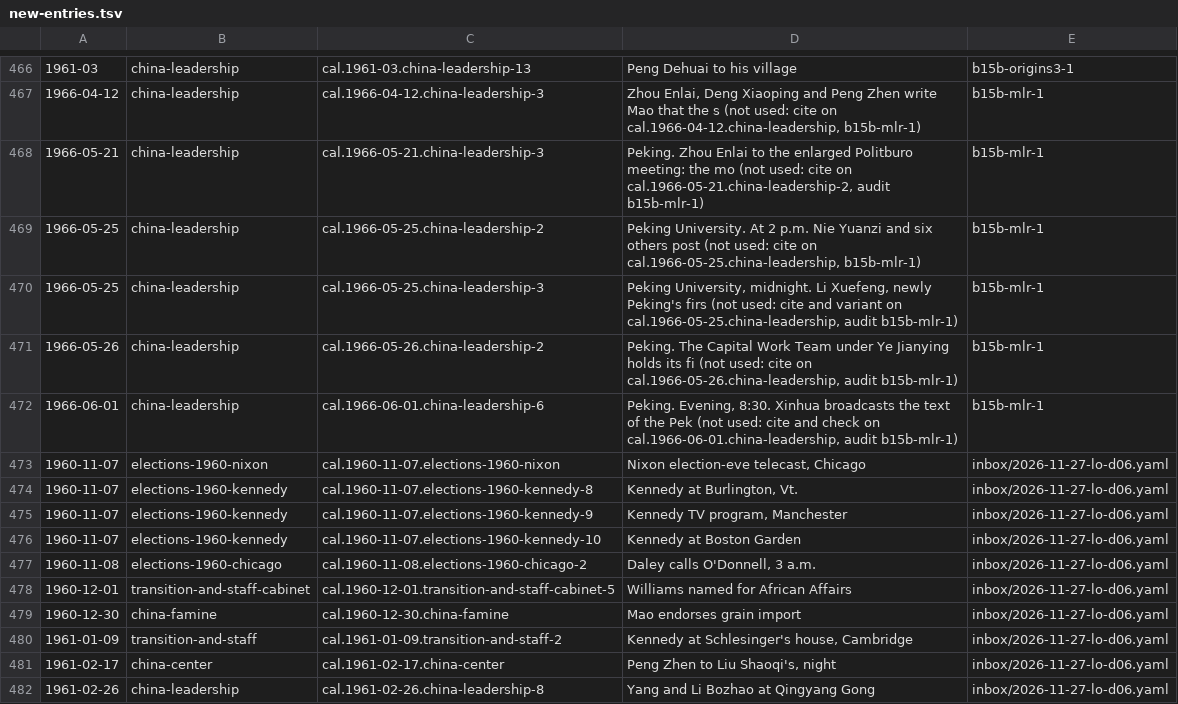
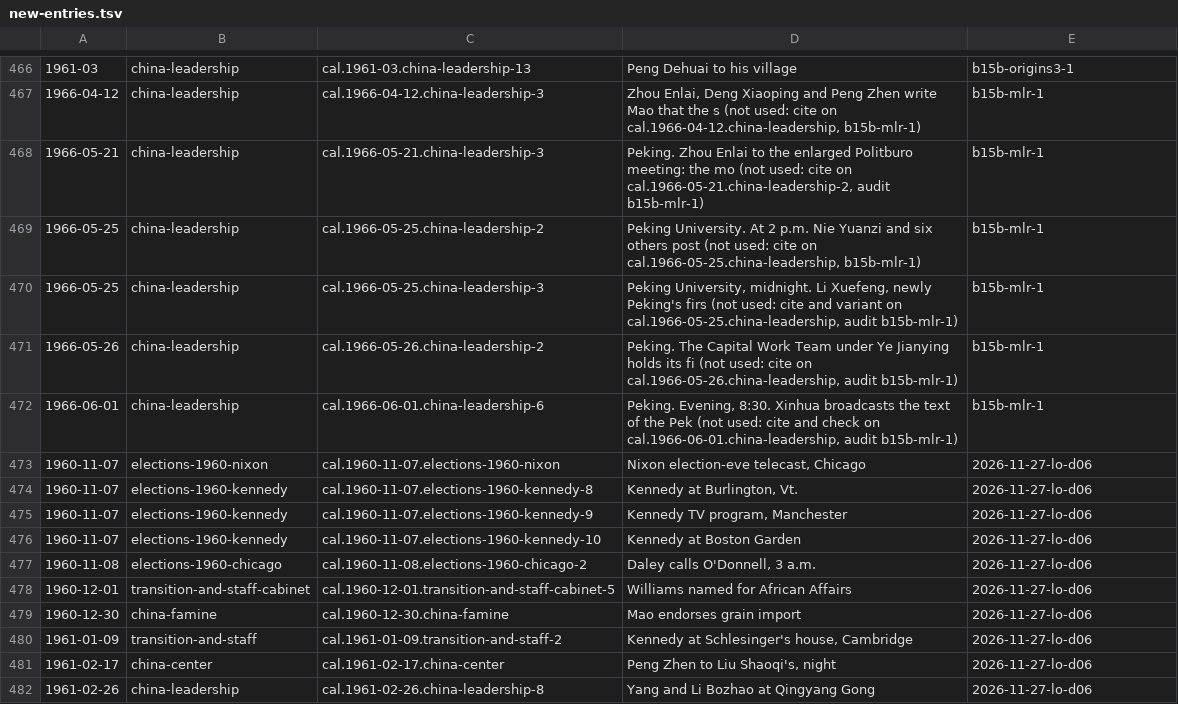
Before and after one commit to Impending2223/bib, a TSV file: inbox/new-entries.tsv, drawn as a sheet; only a part is shown, gaps mark what is left out.

```diff
--- a/inbox/new-entries.tsv
+++ b/inbox/new-entries.tsv
@@ -472,11 +472,11 @@
 1966-06-01	china-leadership	cal.1966-06-01.china-leadership-6	Peking. Evening, 8:30. Xinhua broadcasts the text of the Pek (not used: cite and check on cal.1966-06-01.china-leadership, audit b15b-mlr-1)	b15b-mlr-1
-1960-11-07	elections-1960-nixon	cal.1960-11-07.elections-1960-nixon	Nixon election-eve telecast, Chicago	inbox/2026-11-27-lo-d06.yaml
-1960-11-07	elections-1960-kennedy	cal.1960-11-07.elections-1960-kennedy-8	Kennedy at Burlington, Vt.	inbox/2026-11-27-lo-d06.yaml
-1960-11-07	elections-1960-kennedy	cal.1960-11-07.elections-1960-kennedy-9	Kennedy TV program, Manchester	inbox/2026-11-27-lo-d06.yaml
-1960-11-07	elections-1960-kennedy	cal.1960-11-07.elections-1960-kennedy-10	Kennedy at Boston Garden	inbox/2026-11-27-lo-d06.yaml
-1960-11-08	elections-1960-chicago	cal.1960-11-08.elections-1960-chicago-2	Daley calls O'Donnell, 3 a.m.	inbox/2026-11-27-lo-d06.yaml
-1960-12-01	transition-and-staff-cabinet	cal.1960-12-01.transition-and-staff-cabinet-5	Williams named for African Affairs	inbox/2026-11-27-lo-d06.yaml
-1960-12-30	china-famine	cal.1960-12-30.china-famine	Mao endorses grain import	inbox/2026-11-27-lo-d06.yaml
-1961-01-09	transition-and-staff	cal.1961-01-09.transition-and-staff-2	Kennedy at Schlesinger's house, Cambridge	inbox/2026-11-27-lo-d06.yaml
-1961-02-17	china-center	cal.1961-02-17.china-center	Peng Zhen to Liu Shaoqi's, night	inbox/2026-11-27-lo-d06.yaml
-1961-02-26	china-leadership	cal.1961-02-26.china-leadership-8	Yang and Li Bozhao at Qingyang Gong	inbox/2026-11-27-lo-d06.yaml
+1960-11-07	elections-1960-nixon	cal.1960-11-07.elections-1960-nixon	Nixon election-eve telecast, Chicago	2026-11-27-lo-d06
+1960-11-07	elections-1960-kennedy	cal.1960-11-07.elections-1960-kennedy-8	Kennedy at Burlington, Vt.	2026-11-27-lo-d06
+1960-11-07	elections-1960-kennedy	cal.1960-11-07.elections-1960-kennedy-9	Kennedy TV program, Manchester	2026-11-27-lo-d06
+1960-11-07	elections-1960-kennedy	cal.1960-11-07.elections-1960-kennedy-10	Kennedy at Boston Garden	2026-11-27-lo-d06
+1960-11-08	elections-1960-chicago	cal.1960-11-08.elections-1960-chicago-2	Daley calls O'Donnell, 3 a.m.	2026-11-27-lo-d06
+1960-12-01	transition-and-staff-cabinet	cal.1960-12-01.transition-and-staff-cabinet-5	Williams named for African Affairs	2026-11-27-lo-d06
+1960-12-30	china-famine	cal.1960-12-30.china-famine	Mao endorses grain import	2026-11-27-lo-d06
+1961-01-09	transition-and-staff	cal.1961-01-09.transition-and-staff-2	Kennedy at Schlesinger's house, Cambridge	2026-11-27-lo-d06
+1961-02-17	china-center	cal.1961-02-17.china-center	Peng Zhen to Liu Shaoqi's, night	2026-11-27-lo-d06
+1961-02-26	china-leadership	cal.1961-02-26.china-leadership-8	Yang and Li Bozhao at Qingyang Gong	2026-11-27-lo-d06
```
Also changed, not shown: 3 other files.
